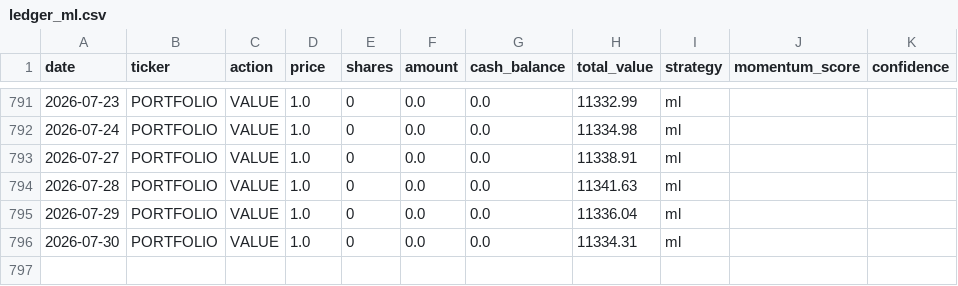
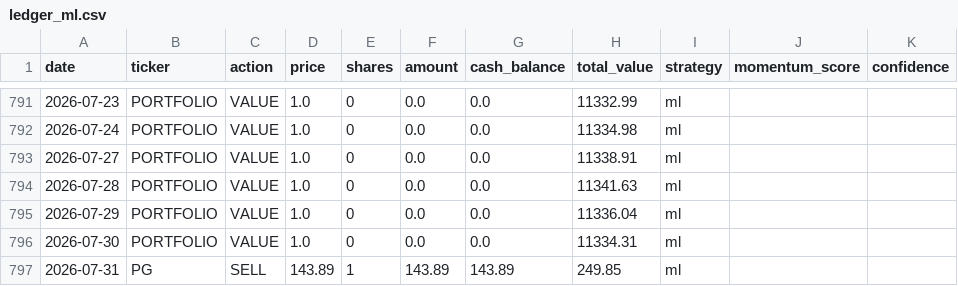
Before and after one commit to PAT0216/paper-trader, a CSV file: data/ledgers/ledger_ml.csv, drawn as a sheet; only a part is shown, gaps mark what is left out; the diff names each change by its address in the sheet, - before the commit and + after, or states it on an @@ line.

Commit message:
ml: Lambda trade 2026-07-31

```diff
--- a/data/ledgers/ledger_ml.csv
+++ b/data/ledgers/ledger_ml.csv
+row 797: 2026-07-31 | PG | SELL | 143.89 | 1 | 143.89 | 143.89 | 249.85 | ml
```
